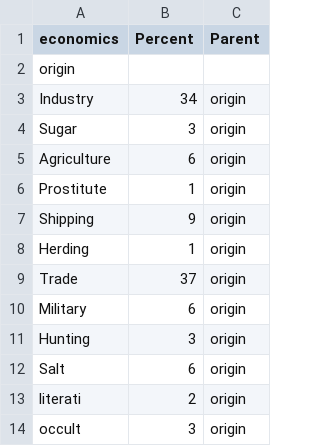
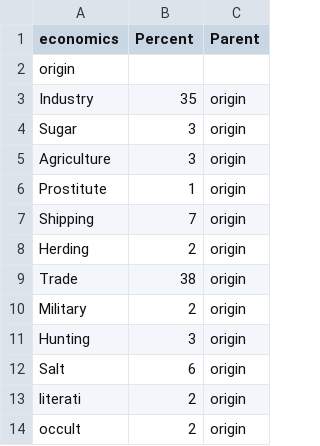
Before and after one commit to HUMA5630-Digital-Humanities/project-2024-group-1, a CSV file: csv/economics.csv, drawn as a sheet.

```diff
--- a/csv/economics.csv
+++ b/csv/economics.csv
@@ -2,10 +2,10 @@ economics,Percent,Parent
 origin,,
-Industry,34,origin
+Industry,35,origin
 Sugar,3,origin
-Agriculture,6,origin
+Agriculture,3,origin
 Prostitute,1,origin
-Shipping,9,origin
-Herding,1,origin
-Trade,37,origin
-Military,6,origin
+Shipping,7,origin
+Herding,2,origin
+Trade,38,origin
+Military,2,origin
 Hunting,3,origin
@@ -13,2 +13,2 @@ Salt,6,origin
 literati,2,origin
-occult,3,origin
+occult,2,origin
```
Also changed, not shown: csv/wordcount.csv, 7 other files.
